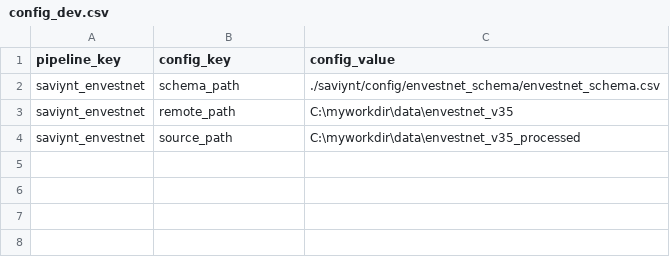
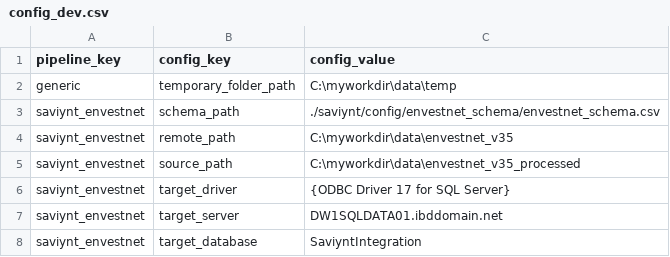
Before and after one commit to paulinjemimabalasubramani/paulinjemimabalasubramani, a CSV file: saviynt/config/config_dev.csv, drawn as a sheet; the diff names each change by its address in the sheet, - before the commit and + after, or states it on an @@ line.

Commit message:
Save Saviynt Oct 23, 2023

```diff
--- a/saviynt/config/config_dev.csv
+++ b/saviynt/config/config_dev.csv
+row 2: generic | temporary_folder_path | C:\myworkdir\data\temp
+row 6: saviynt_envestnet | target_driver | {ODBC Driver 17 for SQL Server}
+row 7: saviynt_envestnet | target_server | DW1SQLDATA01.ibddomain.net
+row 8: saviynt_envestnet | target_database | SaviyntIntegration
```
Also changed, not shown: 9 other files.
